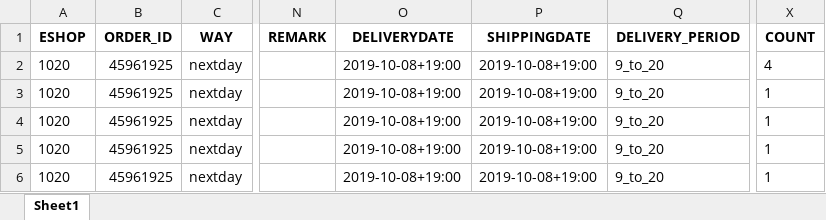
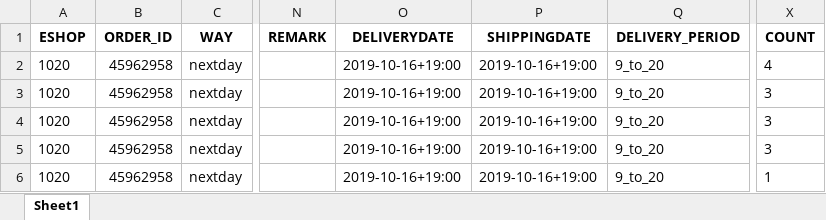
Before and after one commit to kamenevdn/SAP, an Excel workbook: Cockpit/ND_template_ERD.xlsx, sheet Sheet1, drawn as a sheet; only a part is shown, gaps mark what is left out; values as stored, in another font and other column widths than the file's, no borders; the diff names each change by its address in the sheet, - before the commit and + after, or states it on an @@ line.

```diff
--- a/Cockpit/ND_template_ERD.xlsx (sheet Sheet1)
+++ b/Cockpit/ND_template_ERD.xlsx (sheet Sheet1)
-B2:B6 (ORDER_ID): 45961925
+B2:B6 (ORDER_ID): 45962958
-O2:O6 (DELIVERYDATE): 2019-10-08+19:00
+O2:O6 (DELIVERYDATE): 2019-10-16+19:00
-P2:P6 (SHIPPINGDATE): 2019-10-08+19:00
+P2:P6 (SHIPPINGDATE): 2019-10-16+19:00
-X3:X5 (COUNT): 1
+X3:X5 (COUNT): 3
```
Also changed, not shown: Cockpit/IN_template_ERD.xlsx, Cockpit/ND_template_ERT.xlsx, 14 other files.
